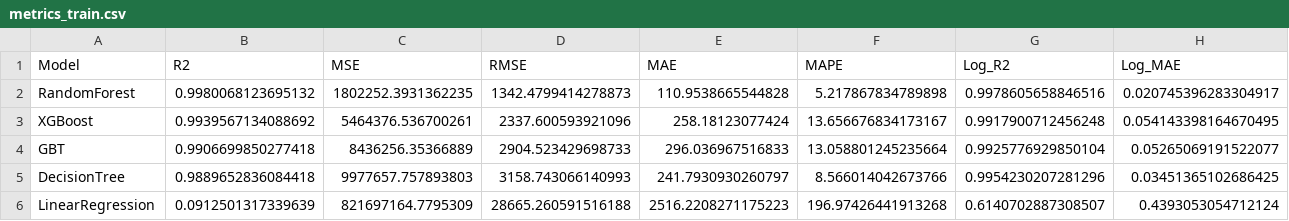
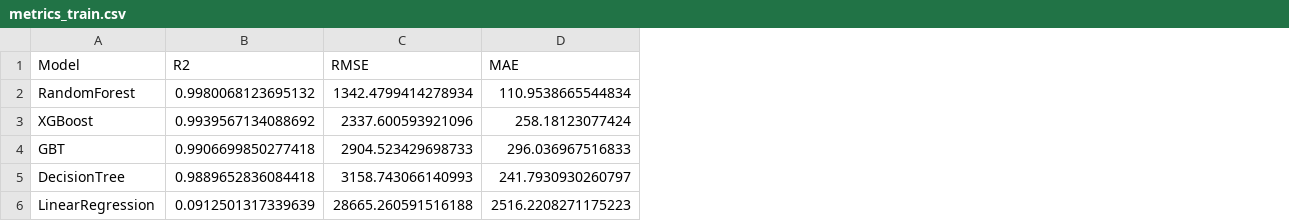
Before and after one commit to XinzhouTang/PIML, a CSV file: code/comparison_ml/ml_outputs/train/metrics_train.csv, drawn as a sheet; only a part is shown; removed rows and columns are numbered as before the commit, all else as after; the diff names each change by its address in the sheet, - before the commit and + after, or states it on an @@ line.

```diff
--- a/code/comparison_ml/ml_outputs/train/metrics_train.csv
+++ b/code/comparison_ml/ml_outputs/train/metrics_train.csv
-column C (MSE), rows 2-6: 1802252.3931362235 | 5464376.536700261 | 8436256.35366889 | 9977657.757893803 | 821697164.7795309
-column F (MAPE), rows 2-6: 5.217867834789898 | 13.656676834173167 | 13.058801245235664 | 8.566014042673766 | 196.97426441913268
-column G (Log_R2), rows 2-6: 0.9978605658846516 | 0.9917900712456248 | 0.9925776929850104 | 0.9954230207281296 | 0.6140702887308507
-column H (Log_MAE), rows 2-6: 0.020745396283304917 | 0.054143398164670495 | 0.05265069191522077 | 0.03451365102686425 | 0.4393053054712124
-C2 (RMSE): 1342.4799414278873
+C2 (RMSE): 1342.4799414278934
-D2 (MAE): 110.9538665544828
+D2 (MAE): 110.9538665544834
```
Also changed, not shown: code/baselines_piml/outputs/results/Rheo_Test_Result.csv, code/baselines_piml/outputs/results/Rheo_Train_Result.csv, 7 other files.
